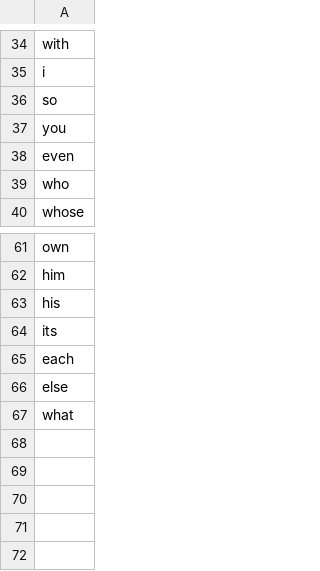
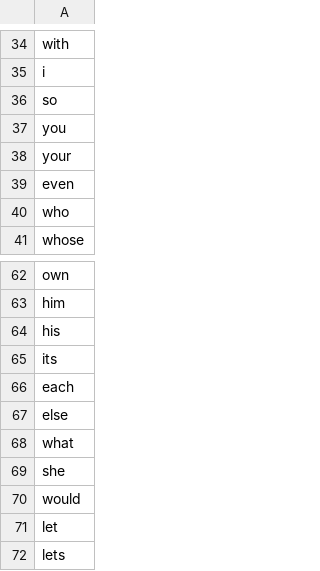
Before and after one commit to kkuivenhoven/Proverbs16, a CSV file: stopwords.csv, drawn as a sheet; only a part is shown, gaps mark what is left out; the diff names each change by its address in the sheet, - before the commit and + after, or states it on an @@ line.

```diff
--- a/stopwords.csv
+++ b/stopwords.csv
+row 38: your
+row 69: she
+row 70: would
+row 71: let
+row 72: lets
```
Also changed, not shown: proverbsVerses/proverbs1.csv, 6 other files.
